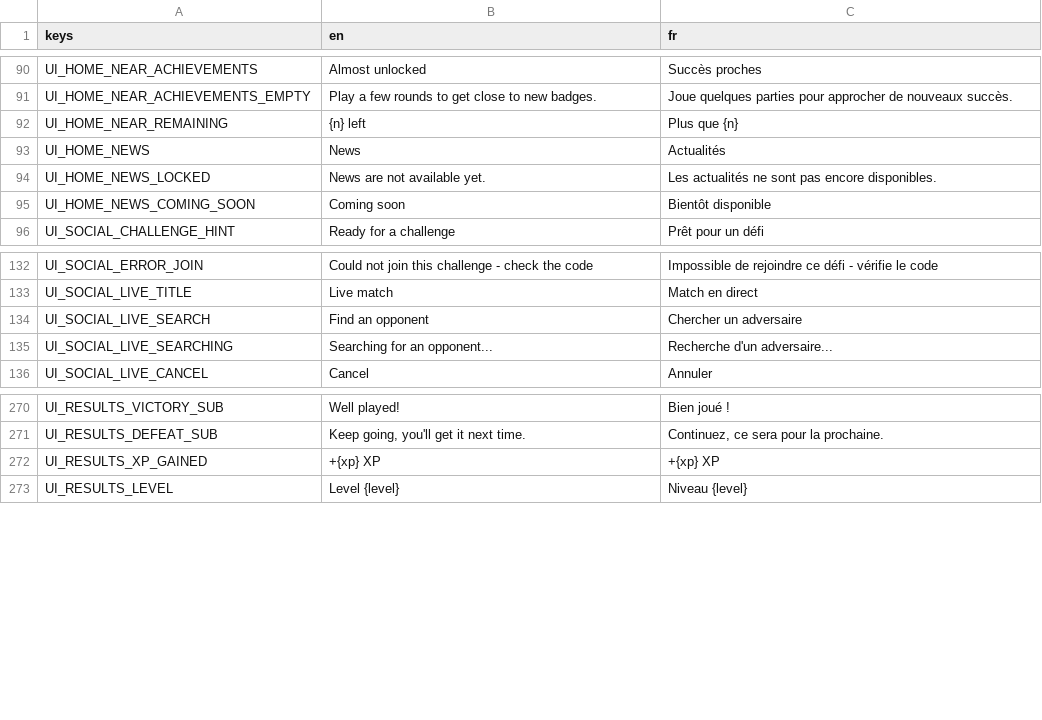
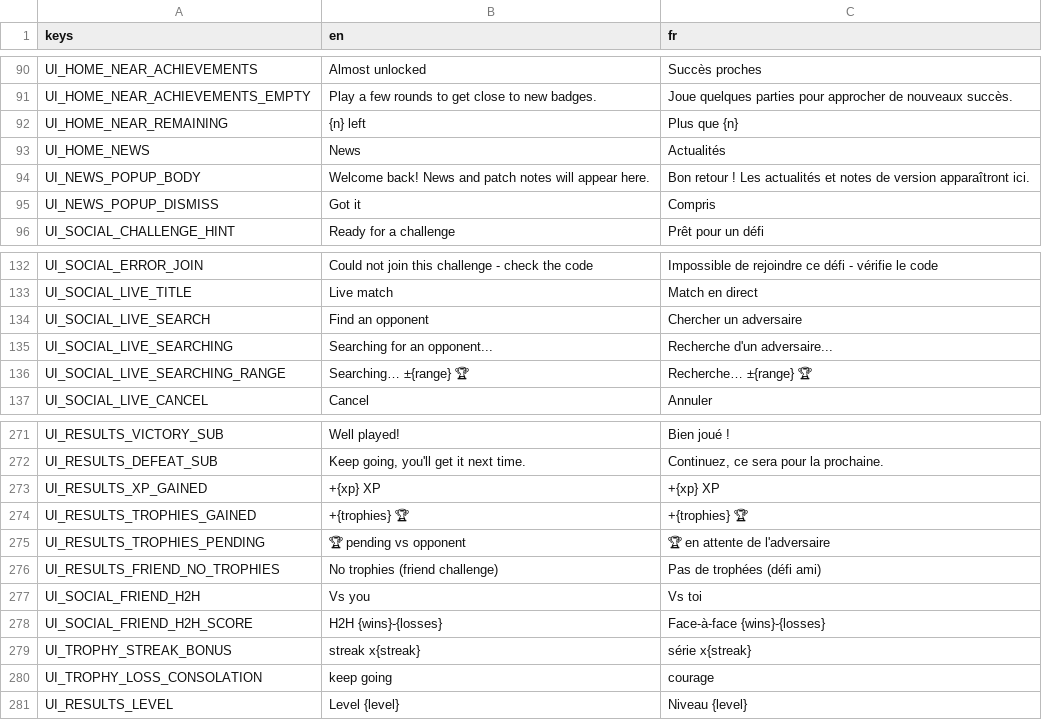
Before and after one commit to Team-pegasuscorp/BrainUp, a CSV file: locale/ui.csv, drawn as a sheet; only a part is shown, gaps mark what is left out; removed rows and columns are numbered as before the commit, all else as after; the diff names each change by its address in the sheet, - before the commit and + after, or states it on an @@ line.

```diff
--- a/locale/ui.csv
+++ b/locale/ui.csv
-row 94: UI_HOME_NEWS_LOCKED | News are not available yet. | Les actualités ne sont pas encore disponibles.
-row 95: UI_HOME_NEWS_COMING_SOON | Coming soon | Bientôt disponible
+row 94: UI_NEWS_POPUP_BODY | Welcome back! News and patch notes will appear here. | Bon retour ! Les actualités et notes de version apparaîtront ici.
+row 95: UI_NEWS_POPUP_DISMISS | Got it | Compris
+row 136: UI_SOCIAL_LIVE_SEARCHING_RANGE | Searching… ±{range} 🏆 | Recherche… ±{range} 🏆
+row 274: UI_RESULTS_TROPHIES_GAINED | +{trophies} 🏆 | +{trophies} 🏆
+row 275: UI_RESULTS_TROPHIES_PENDING | 🏆 pending vs opponent | 🏆 en attente de l'adversaire
+row 276: UI_RESULTS_FRIEND_NO_TROPHIES | No trophies (friend challenge) | Pas de trophées (défi ami)
+row 277: UI_SOCIAL_FRIEND_H2H | Vs you | Vs toi
+row 278: UI_SOCIAL_FRIEND_H2H_SCORE | H2H {wins}-{losses} | Face-à-face {wins}-{losses}
+row 279: UI_TROPHY_STREAK_BONUS | streak x{streak} | série x{streak}
+row 280: UI_TROPHY_LOSS_CONSOLATION | keep going | courage
```
Also changed, not shown: 20 other files.
